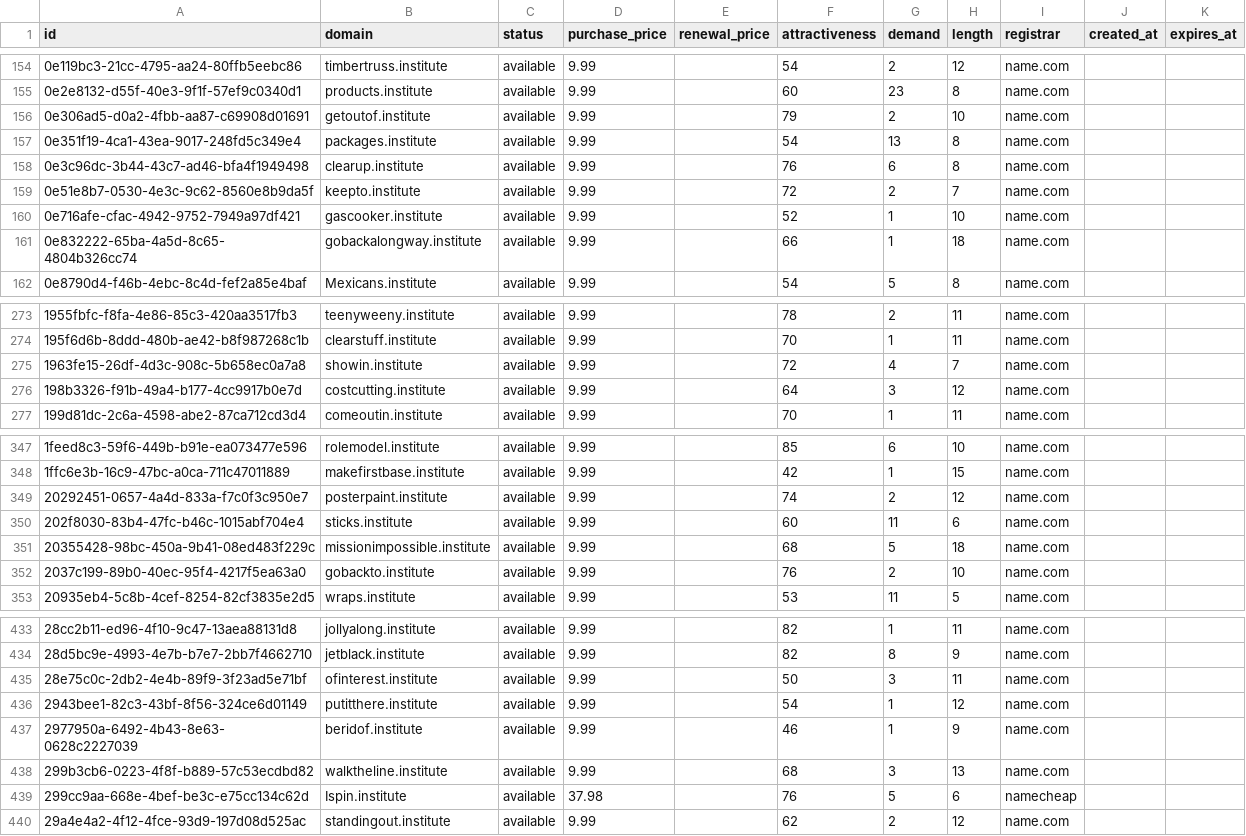
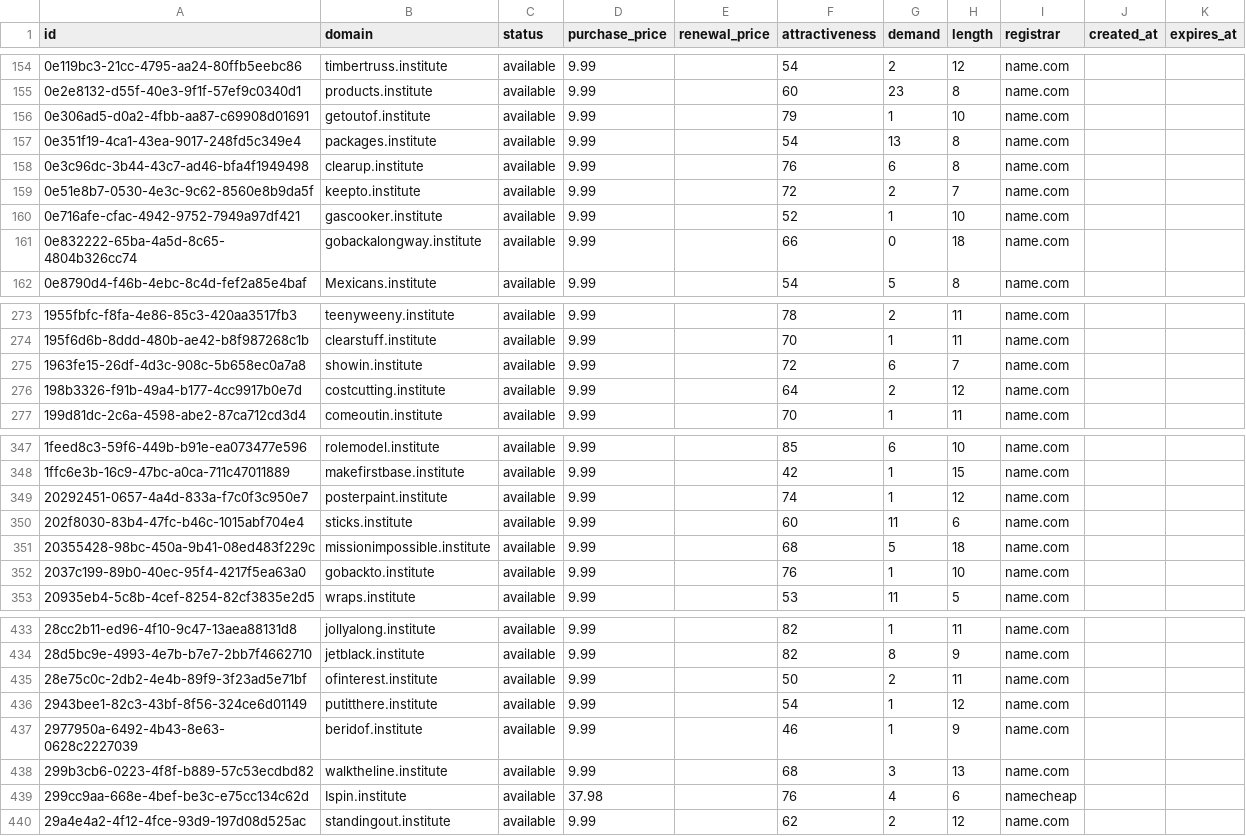
Before and after one commit to UniqueDomains/institute-oneword-domains, a CSV file: institute.csv, drawn as a sheet; only a part is shown, gaps mark what is left out; the diff covers the shown part only.

```diff
--- a/institute.csv
+++ b/institute.csv
@@ -155,3 +155,3 @@ id,domain,status,purchase_price,renewal_price,attractiveness,demand,length,regis
 0e2e8132-d55f-40e3-9f1f-57ef9c0340d1,products.institute,available,9.99,,60,23,8,name.com,,
-0e306ad5-d0a2-4fbb-aa87-c69908d01691,getoutof.institute,available,9.99,,79,2,10,name.com,,
+0e306ad5-d0a2-4fbb-aa87-c69908d01691,getoutof.institute,available,9.99,,79,1,10,name.com,,
 0e351f19-4ca1-43ea-9017-248fd5c349e4,packages.institute,available,9.99,,54,13,8,name.com,,
@@ -160,3 +160,3 @@ id,domain,status,purchase_price,renewal_price,attractiveness,demand,length,regis
 0e716afe-cfac-4942-9752-7949a97df421,gascooker.institute,available,9.99,,52,1,10,name.com,,
-0e832222-65ba-4a5d-8c65-4804b326cc74,gobackalongway.institute,available,9.99,,66,1,18,name.com,,
+0e832222-65ba-4a5d-8c65-4804b326cc74,gobackalongway.institute,available,9.99,,66,0,18,name.com,,
 0e8790d4-f46b-4ebc-8c4d-fef2a85e4baf,Mexicans.institute,available,9.99,,54,5,8,name.com,,
@@ -274,4 +274,4 @@ id,domain,status,purchase_price,renewal_price,attractiveness,demand,length,regis
 195f6d6b-8ddd-480b-ae42-b8f987268c1b,clearstuff.institute,available,9.99,,70,1,11,name.com,,
-1963fe15-26df-4d3c-908c-5b658ec0a7a8,showin.institute,available,9.99,,72,4,7,name.com,,
-198b3326-f91b-49a4-b177-4cc9917b0e7d,costcutting.institute,available,9.99,,64,3,12,name.com,,
+1963fe15-26df-4d3c-908c-5b658ec0a7a8,showin.institute,available,9.99,,72,6,7,name.com,,
+198b3326-f91b-49a4-b177-4cc9917b0e7d,costcutting.institute,available,9.99,,64,2,12,name.com,,
 199d81dc-2c6a-4598-abe2-87ca712cd3d4,comeoutin.institute,available,9.99,,70,1,11,name.com,,
@@ -348,6 +348,6 @@ id,domain,status,purchase_price,renewal_price,attractiveness,demand,length,regis
 1ffc6e3b-16c9-47bc-a0ca-711c47011889,makefirstbase.institute,available,9.99,,42,1,15,name.com,,
-20292451-0657-4a4d-833a-f7c0f3c950e7,posterpaint.institute,available,9.99,,74,2,12,name.com,,
+20292451-0657-4a4d-833a-f7c0f3c950e7,posterpaint.institute,available,9.99,,74,1,12,name.com,,
 202f8030-83b4-47fc-b46c-1015abf704e4,sticks.institute,available,9.99,,60,11,6,name.com,,
 20355428-98bc-450a-9b41-08ed483f229c,missionimpossible.institute,available,9.99,,68,5,18,name.com,,
-2037c199-89b0-40ec-95f4-4217f5ea63a0,gobackto.institute,available,9.99,,76,2,10,name.com,,
+2037c199-89b0-40ec-95f4-4217f5ea63a0,gobackto.institute,available,9.99,,76,1,10,name.com,,
 20935eb4-5c8b-4cef-8254-82cf3835e2d5,wraps.institute,available,9.99,,53,11,5,name.com,,
@@ -434,3 +434,3 @@ id,domain,status,purchase_price,renewal_price,attractiveness,demand,length,regis
 28d5bc9e-4993-4e7b-b7e7-2bb7f4662710,jetblack.institute,available,9.99,,82,8,9,name.com,,
-28e75c0c-2db2-4e4b-89f9-3f23ad5e71bf,ofinterest.institute,available,9.99,,50,3,11,name.com,,
+28e75c0c-2db2-4e4b-89f9-3f23ad5e71bf,ofinterest.institute,available,9.99,,50,2,11,name.com,,
 2943bee1-82c3-43bf-8f56-324ce6d01149,putitthere.institute,available,9.99,,54,1,12,name.com,,
@@ -438,3 +438,3 @@ id,domain,status,purchase_price,renewal_price,attractiveness,demand,length,regis
 299b3cb6-0223-4f8f-b889-57c53ecdbd82,walktheline.institute,available,9.99,,68,3,13,name.com,,
-299cc9aa-668e-4bef-be3c-e75cc134c62d,Ispin.institute,available,37.98,,76,5,6,namecheap,,
+299cc9aa-668e-4bef-be3c-e75cc134c62d,Ispin.institute,available,37.98,,76,4,6,namecheap,,
 29a4e4a2-4f12-4fce-93d9-197d08d525ac,standingout.institute,available,9.99,,62,2,12,name.com,,
```
Also changed, not shown: 52 edited cells elsewhere in this file, 4 other files.
